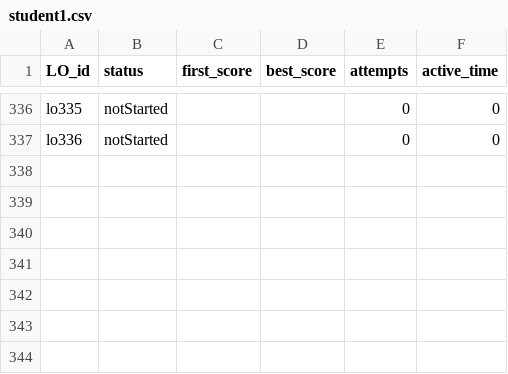
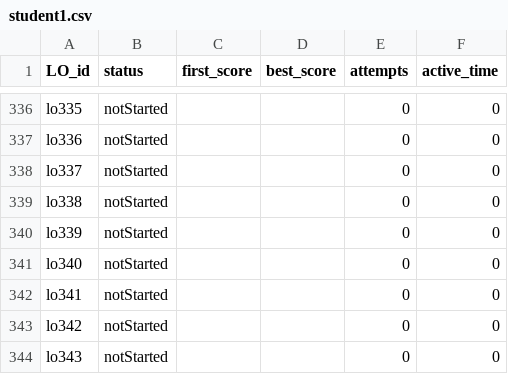
Before and after one commit to gsims-williams-elttech/nemo-data, a CSV file: data/students/student1.csv, drawn as a sheet; only a part is shown, gaps mark what is left out; the diff names each change by its address in the sheet, - before the commit and + after, or states it on an @@ line.

```diff
--- a/data/students/student1.csv
+++ b/data/students/student1.csv
+row 338: lo337 | notStarted |  |  | 0 | 0
+row 339: lo338 | notStarted |  |  | 0 | 0
+row 340: lo339 | notStarted |  |  | 0 | 0
+row 341: lo340 | notStarted |  |  | 0 | 0
+row 342: lo341 | notStarted |  |  | 0 | 0
+row 343: lo342 | notStarted |  |  | 0 | 0
+row 344: lo343 | notStarted |  |  | 0 | 0
```
Also changed, not shown: data/structure.csv.
